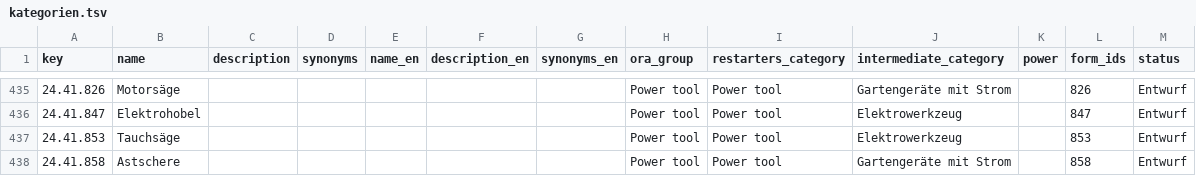
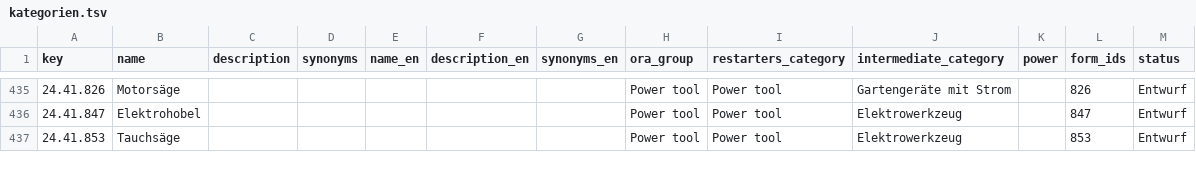
Before and after one commit to makerspace-gt/MANUEL, a TSV file: katalog/kategorien.tsv, drawn as a sheet; only a part is shown, gaps mark what is left out; the diff covers the shown part only.

```diff
--- a/katalog/kategorien.tsv
+++ b/katalog/kategorien.tsv
@@ -437,2 +437 @@ key	name	description	synonyms	name_en	description_en	synonyms_en	ora_group	resta
 24.41.853	Tauchsäge						Power tool	Power tool	Elektrowerkzeug		853	Entwurf
-24.41.858	Astschere						Power tool	Power tool	Gartengeräte mit Strom		858	Entwurf
```
Also changed, not shown: 2 added rows, 1 removed row and 89 edited cells elsewhere in this file, eval/categorizer/abc.tsv.
